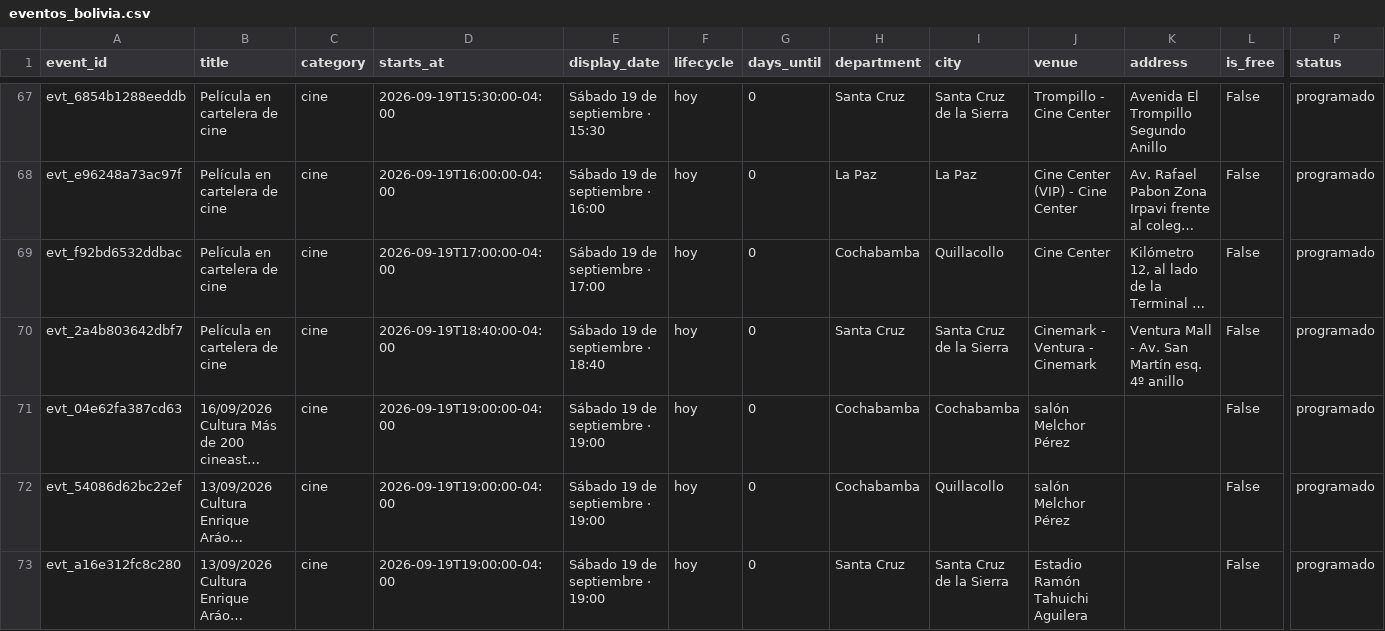
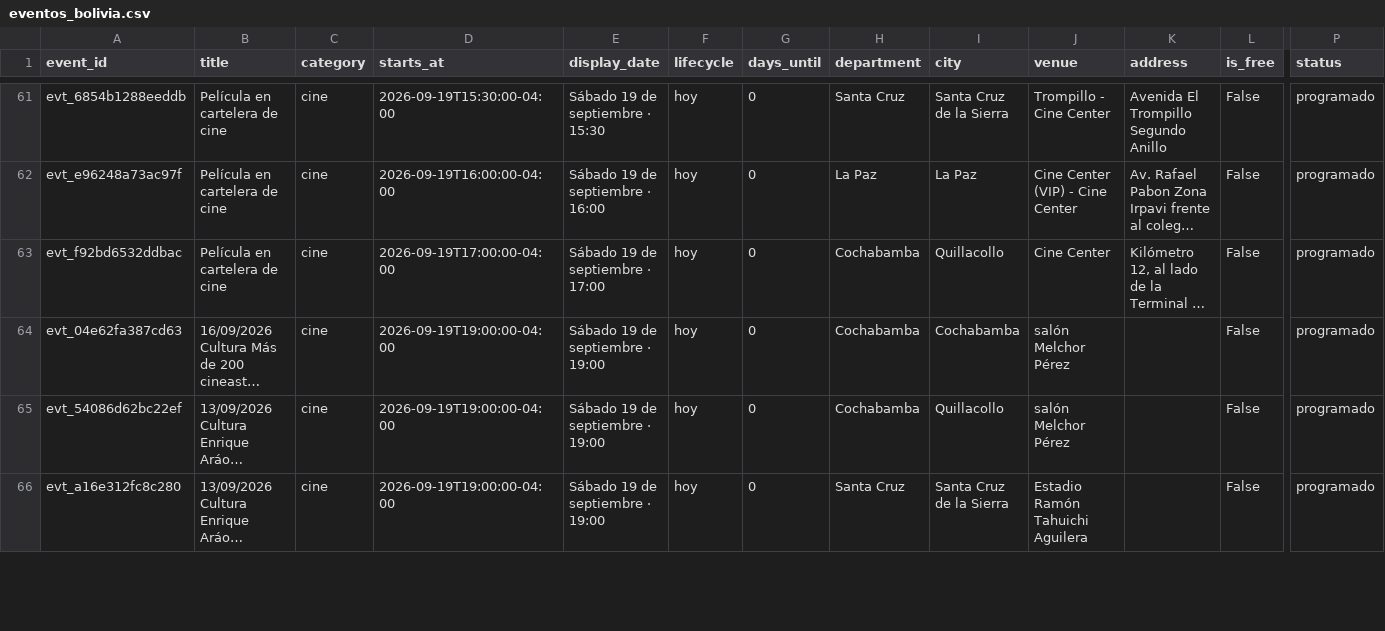
Before and after one commit to GustavoMix/cron-eventos-bolivia, a CSV file: data/eventos_bolivia.csv, drawn as a sheet; only a part is shown, gaps mark what is left out; long unchanged cells end in …; removed rows and columns are numbered as before the commit, all else as after; rows hold the shown columns only; the diff covers the shown part only; the diff names each change by its address in the sheet, - before the commit and + after, or states it on an @@ line.

```diff
--- a/data/eventos_bolivia.csv
+++ b/data/eventos_bolivia.csv
-row 70: evt_2a4b803642dbf7 | Película en cartelera de cine | cine | 2026-09-19T18:40:00-04:00 | Sábado 19 de septiembre · 18:40 | hoy | 0 | Santa Cruz | Santa Cruz de la Sierra | Cinemark - Ventura - Cinemark | Ventura Mall - Av. San Martín esq. 4º anillo | False | programado
```
Also changed, not shown: 2 added rows, 6 removed rows and 2 edited cells elsewhere in this file, 5 other files.
